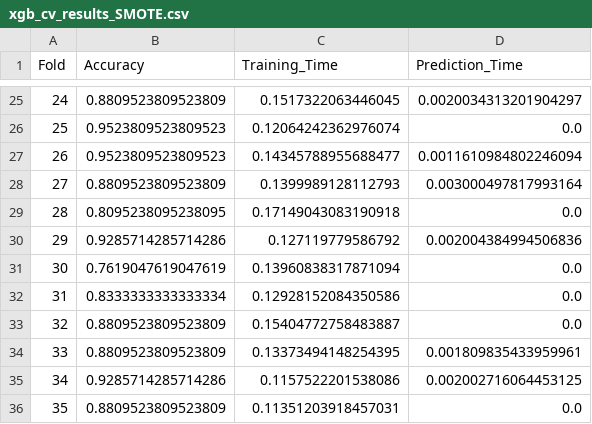
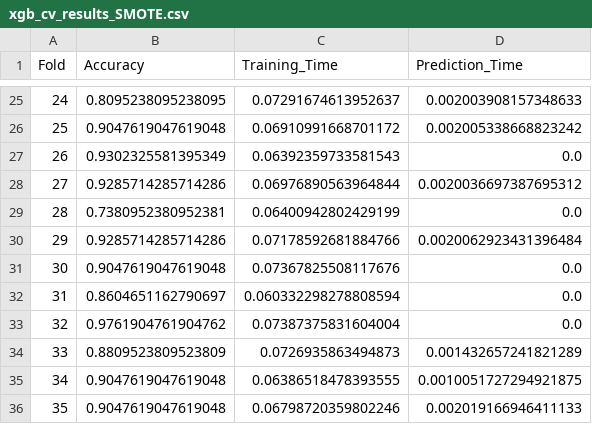
Before and after one commit to jaquimbayoc7/ProyectoClaseEspejo, a CSV file: xgb_cv_results_SMOTE.csv, drawn as a sheet; only a part is shown, gaps mark what is left out; the diff covers the shown part only.

```diff
--- a/xgb_cv_results_SMOTE.csv
+++ b/xgb_cv_results_SMOTE.csv
@@ -25,12 +25,12 @@ Fold,Accuracy,Training_Time,Prediction_Time
-24,0.8809523809523809,0.1517322063446045,0.0020034313201904297
-25,0.9523809523809523,0.12064242362976074,0.0
-26,0.9523809523809523,0.14345788955688477,0.0011610984802246094
-27,0.8809523809523809,0.1399989128112793,0.003000497817993164
-28,0.8095238095238095,0.17149043083190918,0.0
-29,0.9285714285714286,0.127119779586792,0.002004384994506836
-30,0.7619047619047619,0.13960838317871094,0.0
-31,0.8333333333333334,0.12928152084350586,0.0
-32,0.8809523809523809,0.15404772758483887,0.0
-33,0.8809523809523809,0.13373494148254395,0.001809835433959961
-34,0.9285714285714286,0.1157522201538086,0.002002716064453125
-35,0.8809523809523809,0.11351203918457031,0.0
+24,0.8095238095238095,0.07291674613952637,0.002003908157348633
+25,0.9047619047619048,0.06910991668701172,0.002005338668823242
+26,0.9302325581395349,0.06392359733581543,0.0
+27,0.9285714285714286,0.06976890563964844,0.0020036697387695312
+28,0.7380952380952381,0.06400942802429199,0.0
+29,0.9285714285714286,0.07178592681884766,0.0020062923431396484
+30,0.9047619047619048,0.07367825508117676,0.0
+31,0.8604651162790697,0.060332298278808594,0.0
+32,0.9761904761904762,0.07387375831604004,0.0
+33,0.8809523809523809,0.0726935863494873,0.001432657241821289
+34,0.9047619047619048,0.06386518478393555,0.0010051727294921875
+35,0.9047619047619048,0.06798720359802246,0.002019166946411133
```
Also changed, not shown: 104 edited cells elsewhere in this file, 49 other files.
